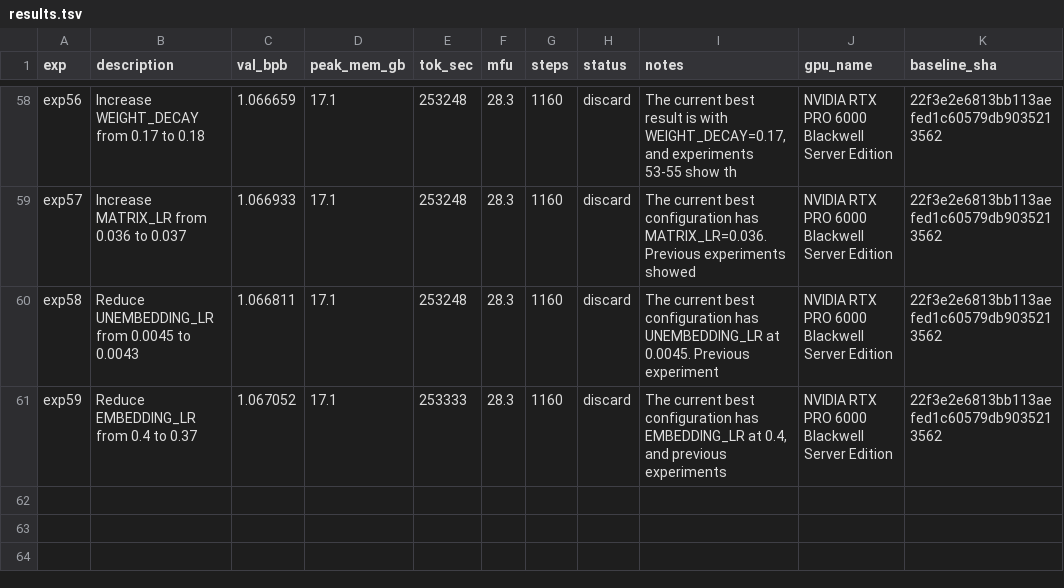
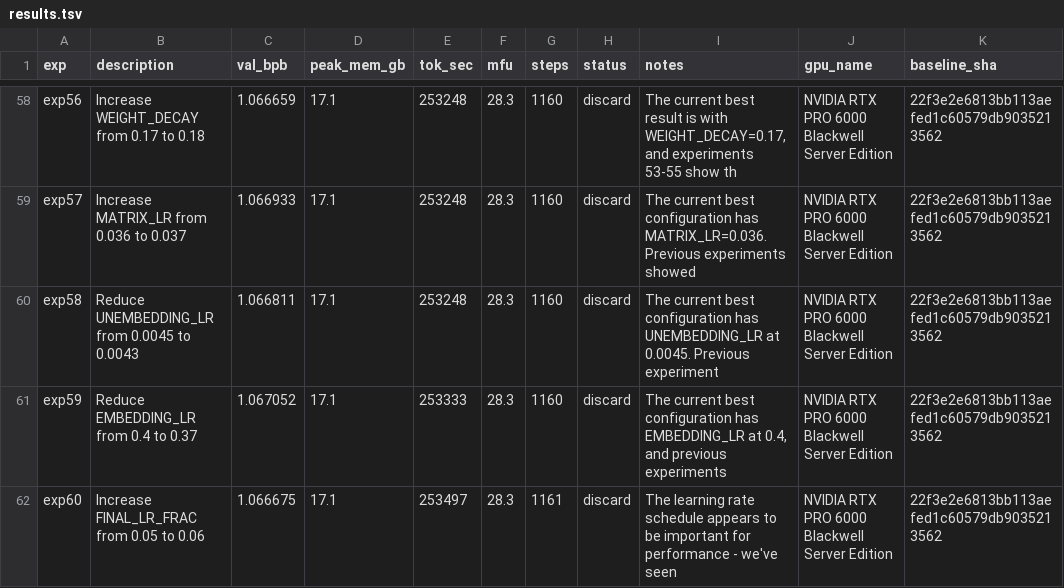
Before and after one commit to elementalcollision/autoresearch-unified, a TSV file: results/pubmed-abstract/results.tsv, drawn as a sheet; only a part is shown, gaps mark what is left out.

Commit message:
Sync results (06:44 UTC) — in progress

```diff
--- a/results/pubmed-abstract/results.tsv
+++ b/results/pubmed-abstract/results.tsv
@@ -61 +61,2 @@ exp58	Reduce UNEMBEDDING_LR from 0.0045 to 0.0043	1.066811	17.1	253248	28.3	1160
 exp59	Reduce EMBEDDING_LR from 0.4 to 0.37	1.067052	17.1	253333	28.3	1160	discard	The current best configuration has EMBEDDING_LR at 0.4, and previous experiments	NVIDIA RTX PRO 6000 Blackwell Server Edition	22f3e2e6813bb113aefed1c60579db9035213562
+exp60	Increase FINAL_LR_FRAC from 0.05 to 0.06	1.066675	17.1	253497	28.3	1161	discard	The learning rate schedule appears to be important for performance - we've seen 	NVIDIA RTX PRO 6000 Blackwell Server Edition	22f3e2e6813bb113aefed1c60579db9035213562
```
